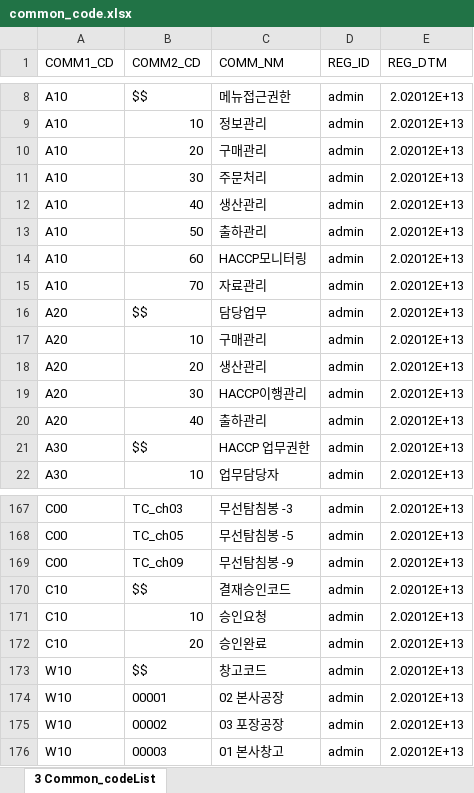
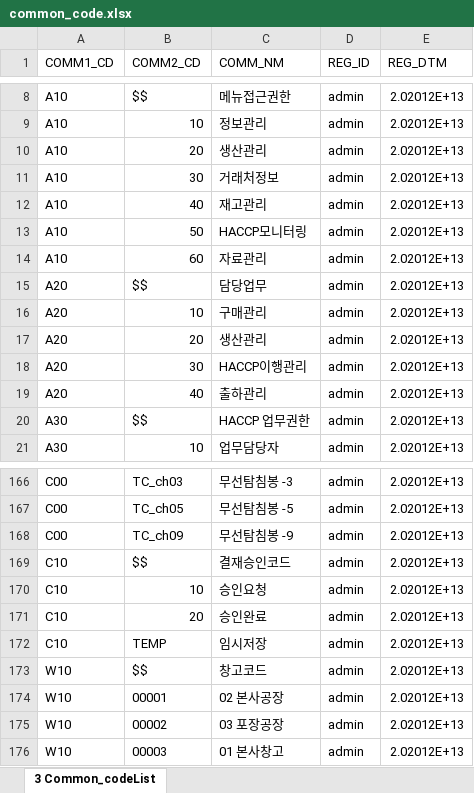
Before and after one commit to Acepmon/haccp_mes, an Excel workbook: database/seeds/common_code.xlsx, sheet 3 Common_codeList, drawn as a sheet; only a part is shown, gaps mark what is left out; values as stored, in another font and other column widths than the file's, no borders; removed rows and columns are numbered as before the commit, all else as after; the diff names each change by its address in the sheet, - before the commit and + after, or states it on an @@ line.

```diff
--- a/database/seeds/common_code.xlsx (sheet 3 Common_codeList)
+++ b/database/seeds/common_code.xlsx (sheet 3 Common_codeList)
-C10 (COMM_NM): 구매관리
+C10 (COMM_NM): 생산관리
-C11 (COMM_NM): 주문처리
+C11 (COMM_NM): 거래처정보
-C12 (COMM_NM): 생산관리
+C12 (COMM_NM): 재고관리
-C13 (COMM_NM): 출하관리
+C13 (COMM_NM): HACCP모니터링
-C14 (COMM_NM): HACCP모니터링
+C14 (COMM_NM): 자료관리
-row 15: A10 | 70 | 자료관리 | admin | 2.02012E+13
+row 172: C10 | TEMP | 임시저장 | admin | 2.02012E+13
```
Also changed, not shown: 5 other files.
